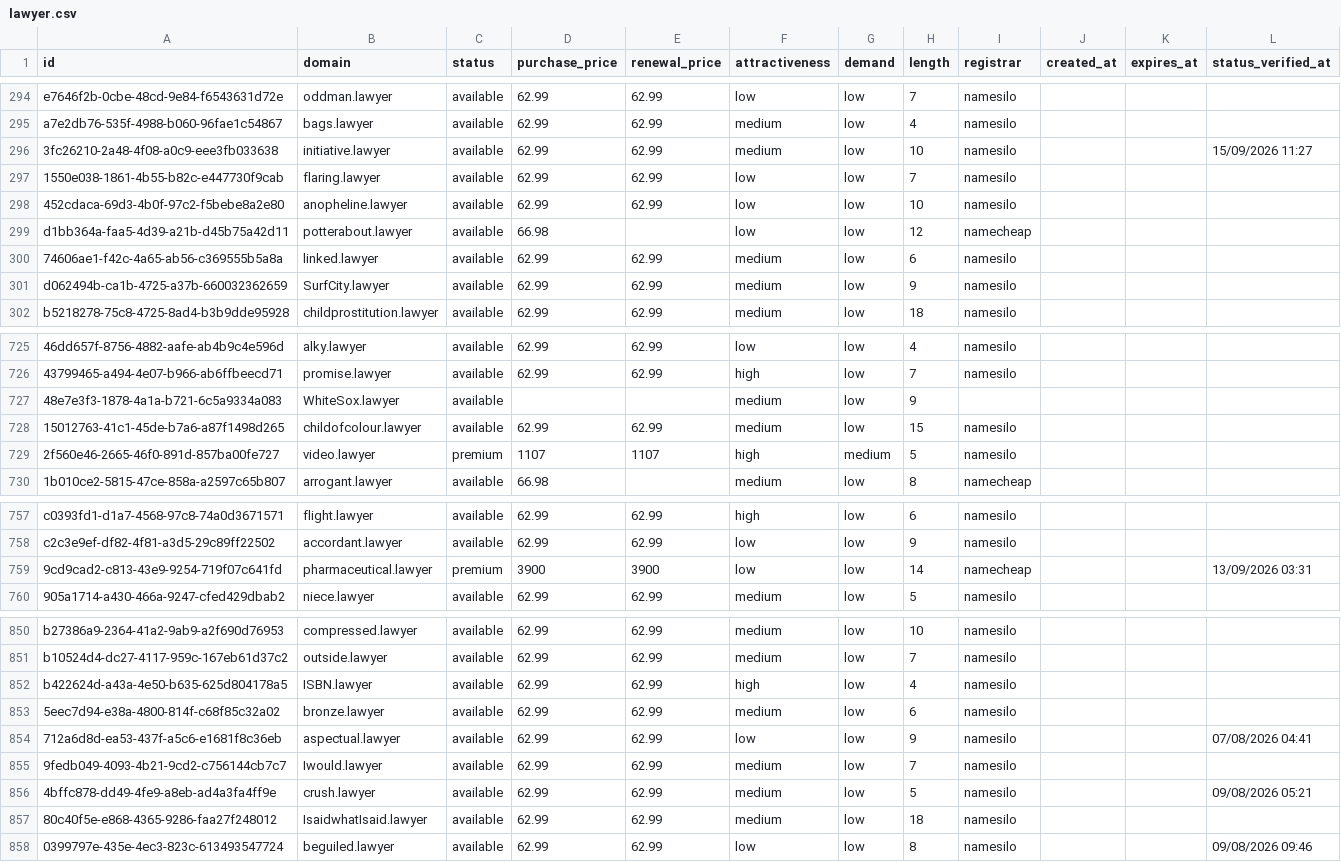
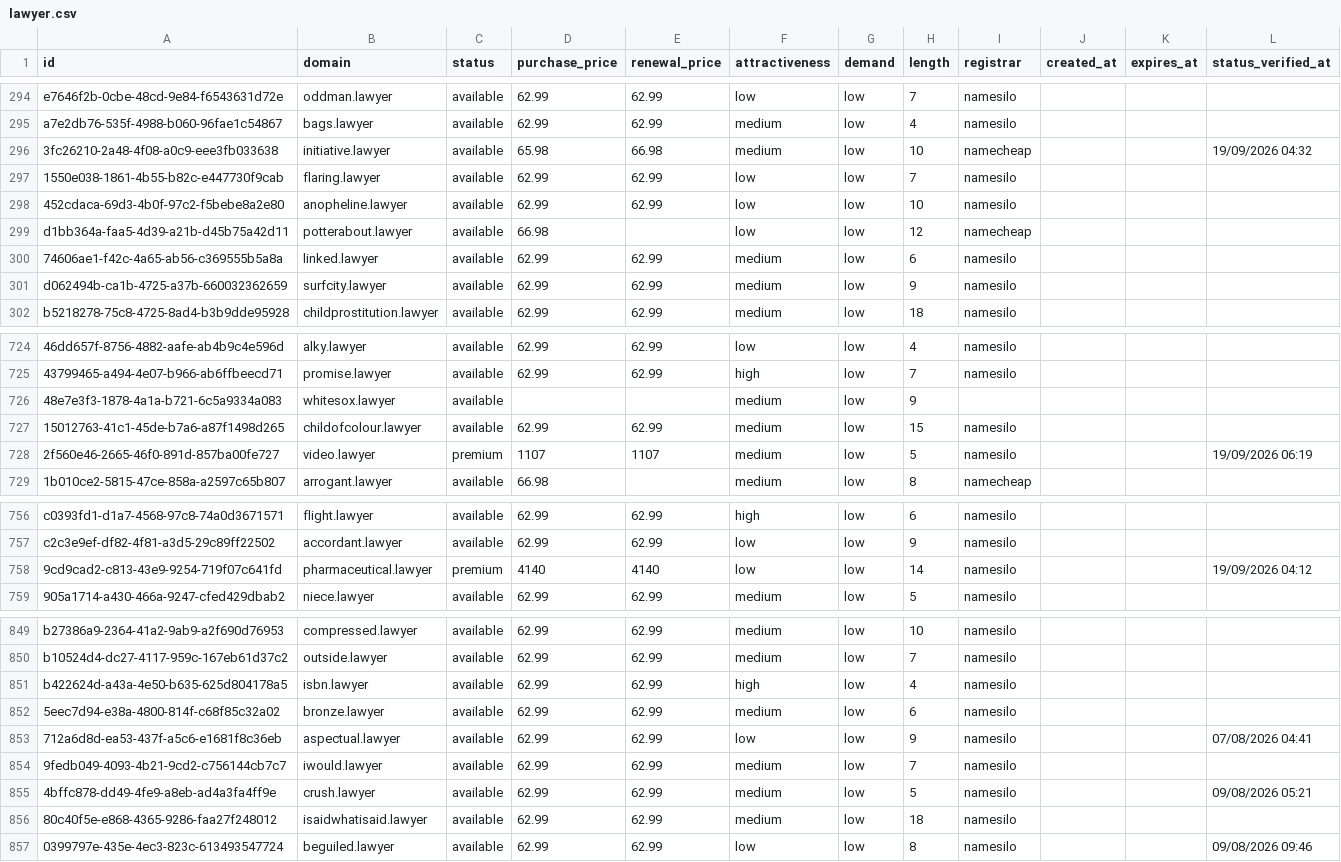
Before and after one commit to UniqueDomains/lawyer-oneword-domains, a CSV file: lawyer.csv, drawn as a sheet; only a part is shown, gaps mark what is left out; addresses are those after the commit; the diff covers the shown part only; the diff names each change by its address in the sheet, - before the commit and + after, or states it on an @@ line.

Commit message:
Domains update

```diff
--- a/lawyer.csv
+++ b/lawyer.csv
-D296 (purchase_price): 62.99
+D296 (purchase_price): 65.98
-E296 (renewal_price): 62.99
+E296 (renewal_price): 66.98
-I296 (registrar): namesilo
+I296 (registrar): namecheap
-L296 (status_verified_at): 15/09/2026 11:27
+L296 (status_verified_at): 19/09/2026 04:32
-B301 (domain): SurfCity.lawyer
+B301 (domain): surfcity.lawyer
-B726 (domain): WhiteSox.lawyer
+B726 (domain): whitesox.lawyer
-F728 (attractiveness): high
+F728 (attractiveness): medium
-G728 (demand): medium
+G728 (demand): low
-L728 (status_verified_at): (empty)
+L728 (status_verified_at): 19/09/2026 06:19
-D758 (purchase_price): 3900
+D758 (purchase_price): 4140
-E758 (renewal_price): 3900
+E758 (renewal_price): 4140
-I758 (registrar): namecheap
+I758 (registrar): namesilo
-L758 (status_verified_at): 13/09/2026 03:31
+L758 (status_verified_at): 19/09/2026 04:12
-B851 (domain): ISBN.lawyer
+B851 (domain): isbn.lawyer
-B854 (domain): Iwould.lawyer
+B854 (domain): iwould.lawyer
-B856 (domain): IsaidwhatIsaid.lawyer
+B856 (domain): isaidwhatisaid.lawyer
```
Also changed, not shown: 1 added row, 1 removed row and 81 edited cells elsewhere in this file, 4 other files.
